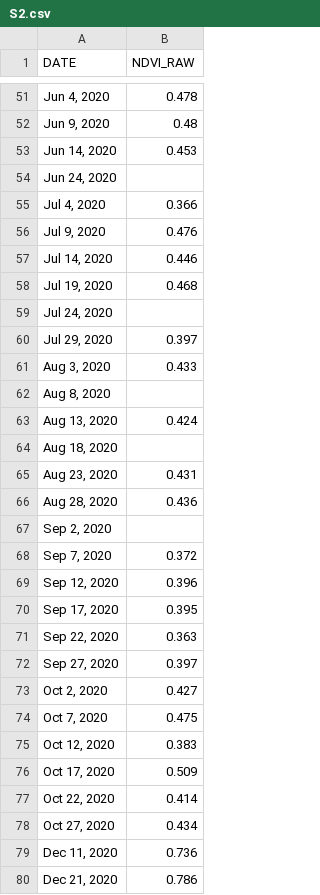
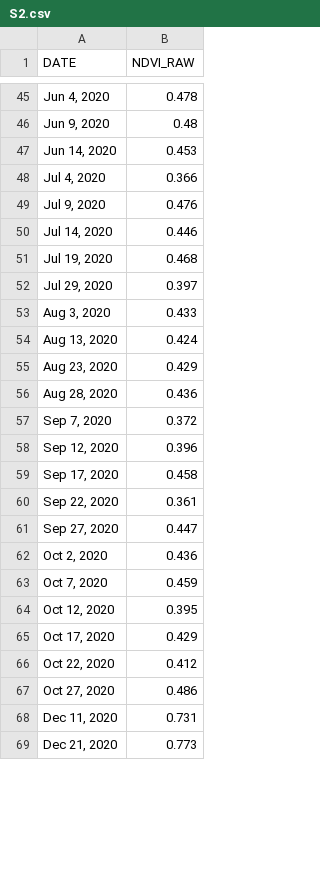
Before and after one commit to omriderhi/lensky-py-lab, a CSV file: data/research_results/RH_NDVI/S2.csv, drawn as a sheet; only a part is shown, gaps mark what is left out; the diff covers the shown part only.

```diff
--- a/data/research_results/RH_NDVI/S2.csv
+++ b/data/research_results/RH_NDVI/S2.csv
@@ -53,3 +47,2 @@ DATE,NDVI_RAW
 "Jun 14, 2020",0.453
-"Jun 24, 2020",
 "Jul 4, 2020",0.366
@@ -58,23 +51,19 @@ DATE,NDVI_RAW
 "Jul 19, 2020",0.468
-"Jul 24, 2020",
 "Jul 29, 2020",0.397
 "Aug 3, 2020",0.433
-"Aug 8, 2020",
 "Aug 13, 2020",0.424
-"Aug 18, 2020",
-"Aug 23, 2020",0.431
+"Aug 23, 2020",0.429
 "Aug 28, 2020",0.436
-"Sep 2, 2020",
 "Sep 7, 2020",0.372
 "Sep 12, 2020",0.396
-"Sep 17, 2020",0.395
-"Sep 22, 2020",0.363
-"Sep 27, 2020",0.397
-"Oct 2, 2020",0.427
-"Oct 7, 2020",0.475
-"Oct 12, 2020",0.383
-"Oct 17, 2020",0.509
-"Oct 22, 2020",0.414
-"Oct 27, 2020",0.434
-"Dec 11, 2020",0.736
-"Dec 21, 2020",0.786
+"Sep 17, 2020",0.458
+"Sep 22, 2020",0.361
+"Sep 27, 2020",0.447
+"Oct 2, 2020",0.436
+"Oct 7, 2020",0.459
+"Oct 12, 2020",0.395
+"Oct 17, 2020",0.429
+"Oct 22, 2020",0.412
+"Oct 27, 2020",0.486
+"Dec 11, 2020",0.731
+"Dec 21, 2020",0.773
```
Also changed, not shown: 7 removed rows and 37 edited cells elsewhere in this file, 4 other files.
